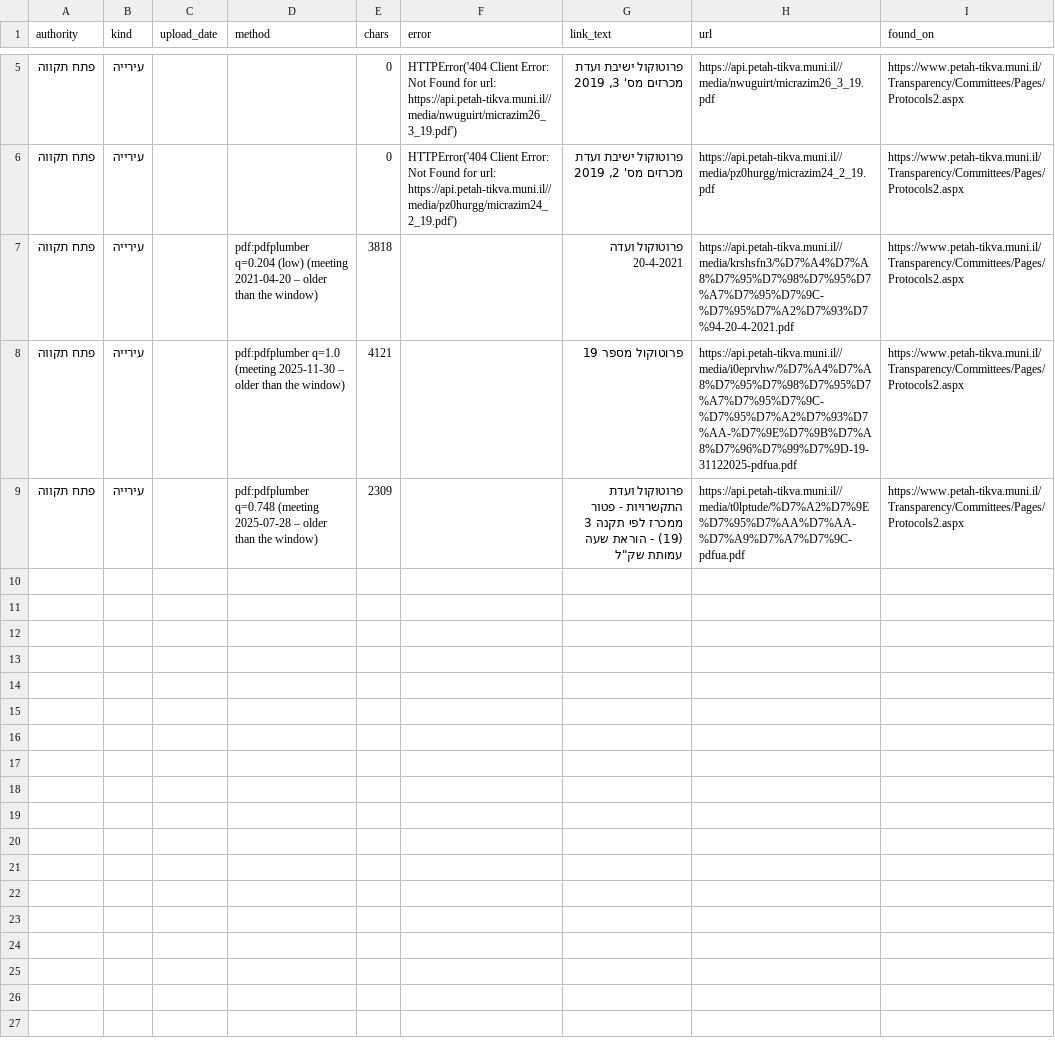
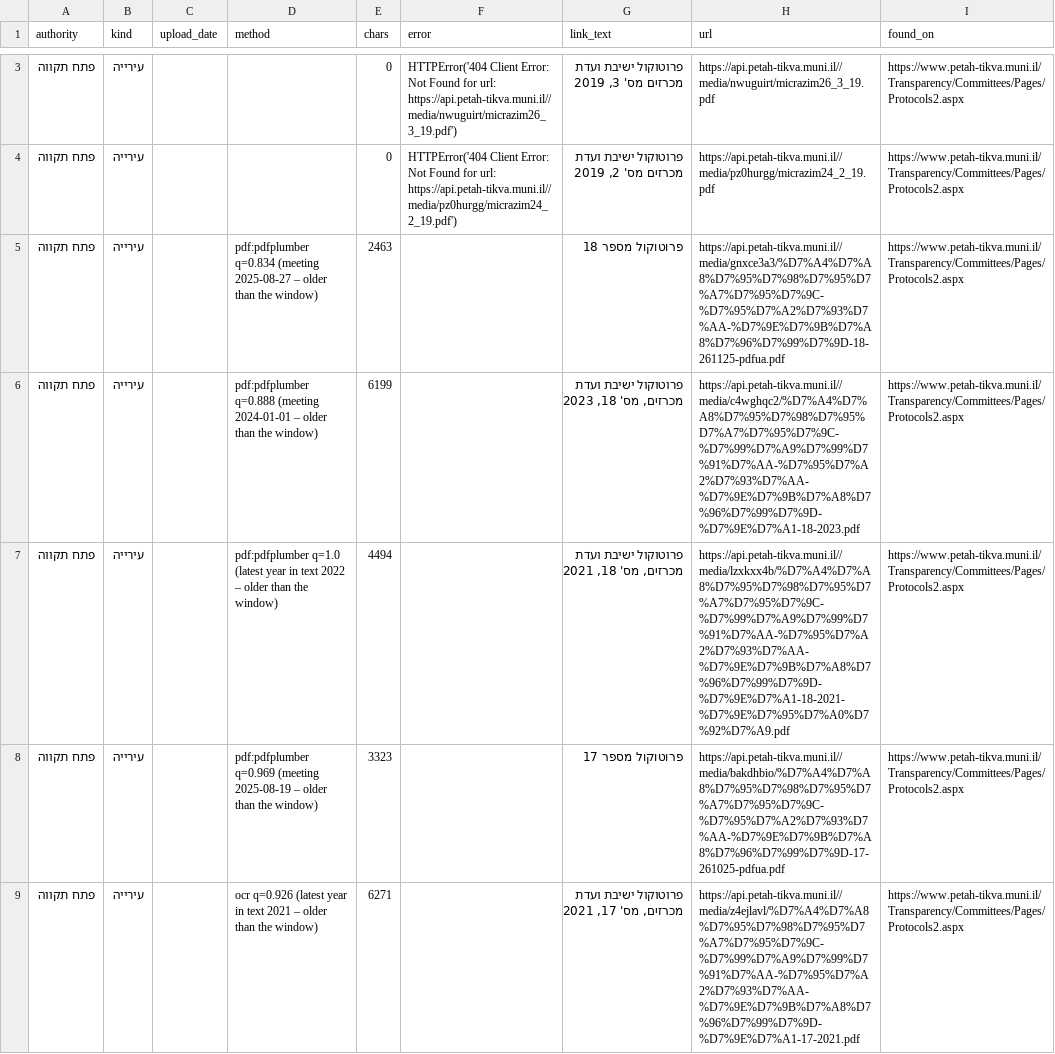
Before and after one commit to AvivRosario/rosario-feeds-data, a CSV file: data/latest/municipal_documents.csv, drawn as a sheet; only a part is shown, gaps mark what is left out; the diff covers the shown part only.

```diff
--- a/data/latest/municipal_documents.csv
+++ b/data/latest/municipal_documents.csv
@@ -6,4 +4,6 @@
 פתח תקווה,עירייה,,,0,HTTPError('404 Client Error: Not Found for url: https://api.petah-tikva.muni.il//media/pz0hurgg/micrazim24_2_19.pdf'),"פרוטוקול ישיבת ועדת מכרזים מס' 2, 2019",https://api.petah-tikva.muni.il//media/pz0hurgg/micrazim24_2_19.pdf,https://www.petah-tikva.muni.il/Transparency/Committees/Pages/Protocols2.aspx
-פתח תקווה,עירייה,,pdf:pdfplumber q=0.204 (low) (meeting 2021-04-20 – older than the window),3818,,פרוטוקול ועדה 20-4-2021,https://api.petah-tikva.muni.il//media/krshsfn3/%D7%A4%D7%A8%D7%95%D7%98%D7%95%D7%A7%D7%95%D7%9C-%D7%95%D7%A2%D7%93%D7%94-20-4-2021.pdf,https://www.petah-tikva.muni.il/Transparency/Committees/Pages/Protocols2.aspx
-פתח תקווה,עירייה,,pdf:pdfplumber q=1.0 (meeting 2025-11-30 – older than the window),4121,,פרוטוקול מספר 19,https://api.petah-tikva.muni.il//media/i0eprvhw/%D7%A4%D7%A8%D7%95%D7%98%D7%95%D7%A7%D7%95%D7%9C-%D7%95%D7%A2%D7%93%D7%AA-%D7%9E%D7%9B%D7%A8%D7%96%D7%99%D7%9D-19-31122025-pdfua.pdf,https://www.petah-tikva.muni.il/Transparency/Committees/Pages/Protocols2.aspx
-פתח תקווה,עירייה,,pdf:pdfplumber q=0.748 (meeting 2025-07-28 – older than the window),2309,,"פרוטוקול ועדת התקשרויות - פטור ממכרז לפי תקנה 3 (19) - הוראת שעה עמותת שק""ל",https://api.petah-tikva.muni.il//media/t0lptude/%D7%A2%D7%9E%D7%95%D7%AA%D7%AA-%D7%A9%D7%A7%D7%9C-pdfua.pdf,https://www.petah-tikva.muni.il/Transparency/Committees/Pages/Protocols2.aspx
+פתח תקווה,עירייה,,pdf:pdfplumber q=0.834 (meeting 2025-08-27 – older than the window),2463,,פרוטוקול מספר 18,https://api.petah-tikva.muni.il//media/gnxce3a3/%D7%A4%D7%A8%D7%95%D7%98%D7%95%D7%A7%D7%95%D7%9C-%D7%95%D7%A2%D7%93%D7%AA-%D7%9E%D7%9B%D7%A8%D7%96%D7%99%D7%9D-18-261125-pdfua.pdf,https://www.petah-tikva.muni.il/Transparency/Committees/Pages/Protocols2.aspx
+פתח תקווה,עירייה,,pdf:pdfplumber q=0.888 (meeting 2024-01-01 – older than the window),6199,,"פרוטוקול ישיבת ועדת מכרזים, מס' 18, 2023",https://api.petah-tikva.muni.il//media/c4wghqc2/%D7%A4%D7%A8%D7%95%D7%98%D7%95%D7%A7%D7%95%D7%9C-%D7%99%D7%A9%D7%99%D7%91%D7%AA-%D7%95%D7%A2%D7%93%D7%AA-%D7%9E%D7%9B%D7%A8%D7%96%D7%99%D7%9D-%D7%9E%D7%A1-18-2023.pdf,https://www.petah-tikva.muni.il/Transparency/Committees/Pages/Protocols2.aspx
+פתח תקווה,עירייה,,pdf:pdfplumber q=1.0 (latest year in text 2022 – older than the window),4494,,"פרוטוקול ישיבת ועדת מכרזים, מס' 18, 2021",https://api.petah-tikva.muni.il//media/lzxkxx4b/%D7%A4%D7%A8%D7%95%D7%98%D7%95%D7%A7%D7%95%D7%9C-%D7%99%D7%A9%D7%99%D7%91%D7%AA-%D7%95%D7%A2%D7%93%D7%AA-%D7%9E%D7%9B%D7%A8%D7%96%D7%99%D7%9D-%D7%9E%D7%A1-18-2021-%D7%9E%D7%95%D7%A0%D7%92%D7%A9.pdf,https://www.petah-tikva.muni.il/Transparency/Committees/Pages/Protocols2.aspx
+פתח תקווה,עירייה,,pdf:pdfplumber q=0.969 (meeting 2025-08-19 – older than the window),3323,,פרוטוקול מספר 17,https://api.petah-tikva.muni.il//media/bakdhbio/%D7%A4%D7%A8%D7%95%D7%98%D7%95%D7%A7%D7%95%D7%9C-%D7%95%D7%A2%D7%93%D7%AA-%D7%9E%D7%9B%D7%A8%D7%96%D7%99%D7%9D-17-261025-pdfua.pdf,https://www.petah-tikva.muni.il/Transparency/Committees/Pages/Protocols2.aspx
+פתח תקווה,עירייה,,ocr q=0.926 (latest year in text 2021 – older than the window),6271,,"פרוטוקול ישיבת ועדת מכרזים, מס' 17, 2021",https://api.petah-tikva.muni.il//media/z4ejlavl/%D7%A4%D7%A8%D7%95%D7%98%D7%95%D7%A7%D7%95%D7%9C-%D7%99%D7%A9%D7%99%D7%91%D7%AA-%D7%95%D7%A2%D7%93%D7%AA-%D7%9E%D7%9B%D7%A8%D7%96%D7%99%D7%9D-%D7%9E%D7%A1-17-2021.pdf,https://www.petah-tikva.muni.il/Transparency/Committees/Pages/Protocols2.aspx
```
Also changed, not shown: 2 removed rows elsewhere in this file, data/latest/municipal_coverage.csv, data/latest/municipal_sources_status.csv, 1 other file.
